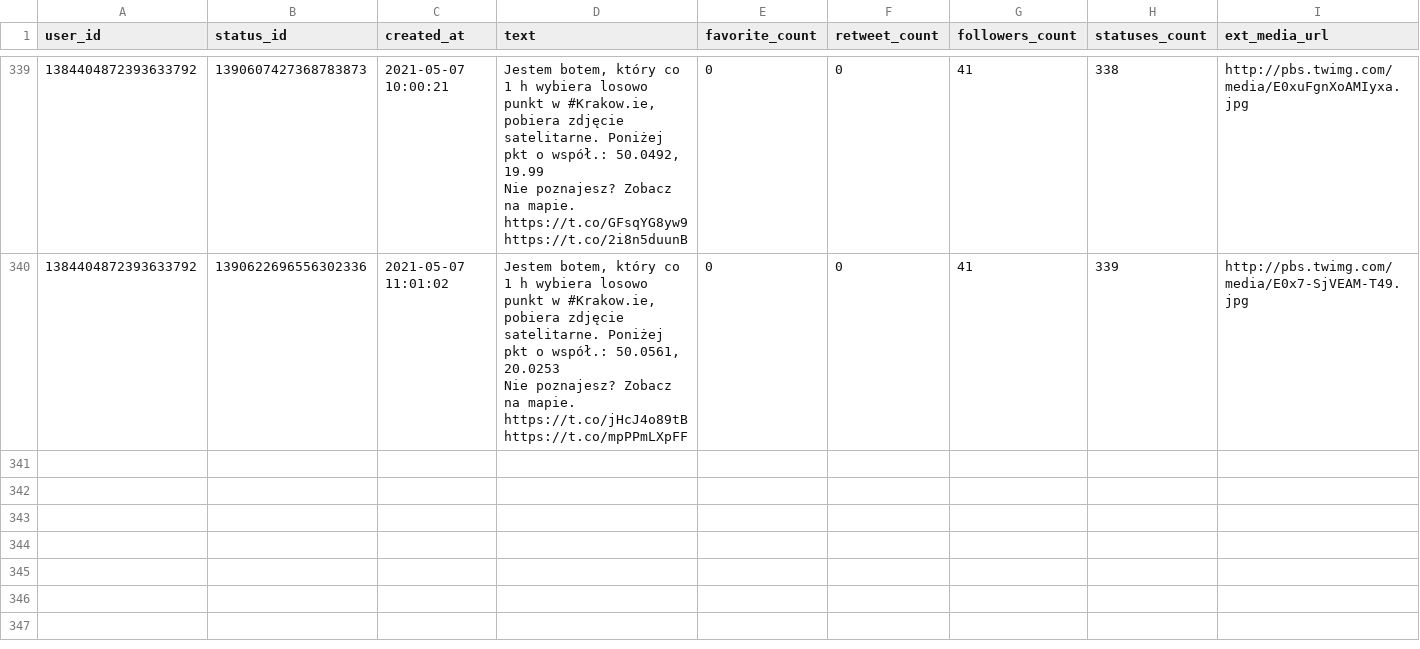
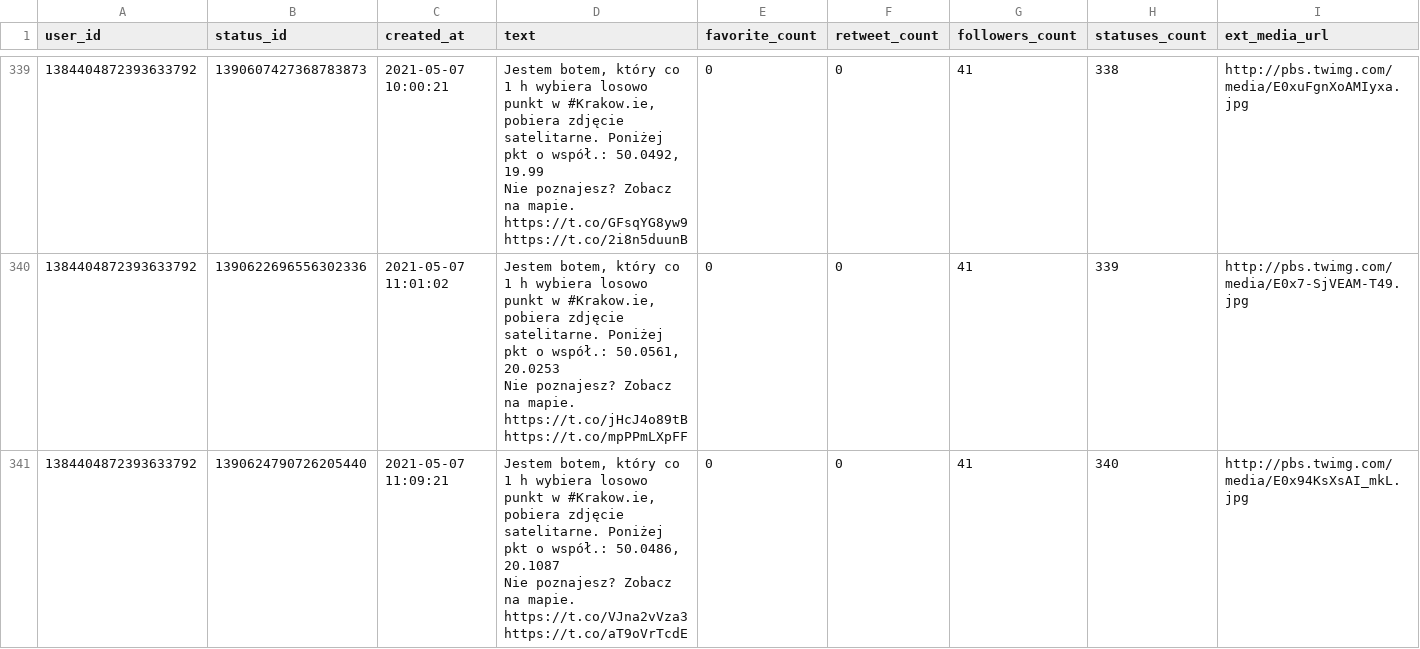
Before and after one commit to sms1962/BotKrakow, a CSV file: data/archiwum_twitow.csv, drawn as a sheet; only a part is shown, gaps mark what is left out; ↵ is a line break in a cell; the diff names each change by its address in the sheet, - before the commit and + after, or states it on an @@ line.

Commit message:
Zapisanie nowych twitow

```diff
--- a/data/archiwum_twitow.csv
+++ b/data/archiwum_twitow.csv
+row 341: 1384404872393633792 | 1390624790726205440 | 2021-05-07 11:09:21 | Jestem botem, który co 1 h wybiera losowo punkt w #Krakow.ie, pobiera zdjęcie satelitarne. Poniżej pkt o współ.: 50.0486, 20.1087 ↵ Nie poznajesz? Zobacz na mapie. https://t.co/VJna2vVza3 https://t.co/aT9oVrTcdE | 0 | 0 | 41 | 340 | http://pbs.twimg.com/media/E0x94KsXsAI_mkL.jpg
```
Also changed, not shown: 1 other file.
